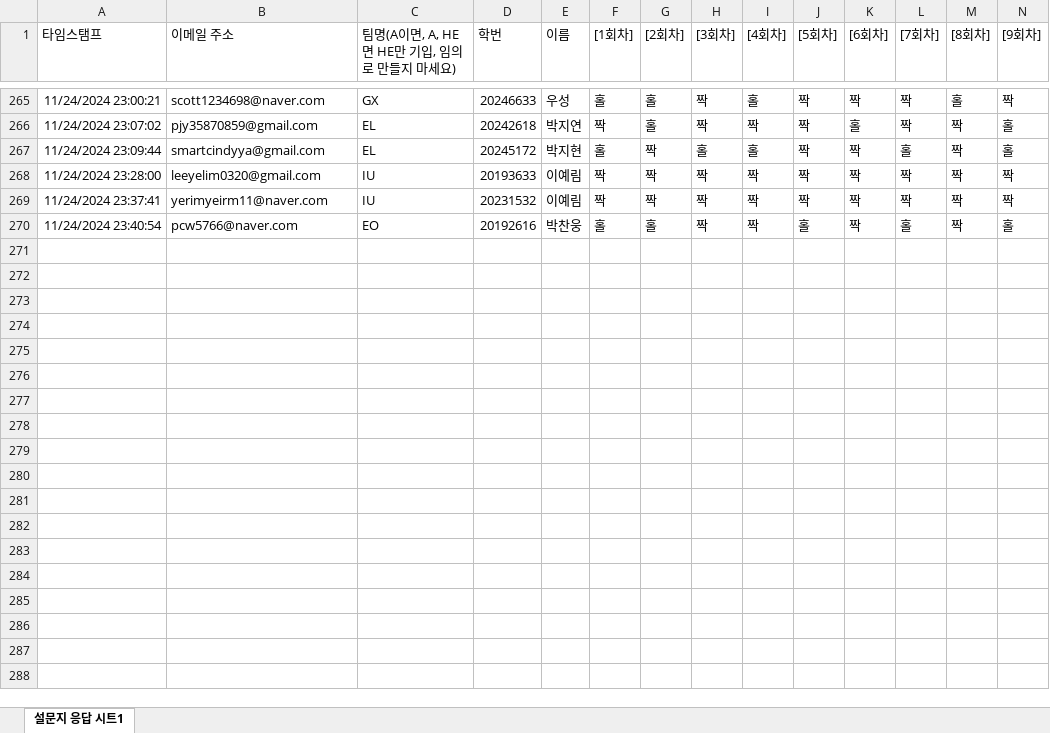
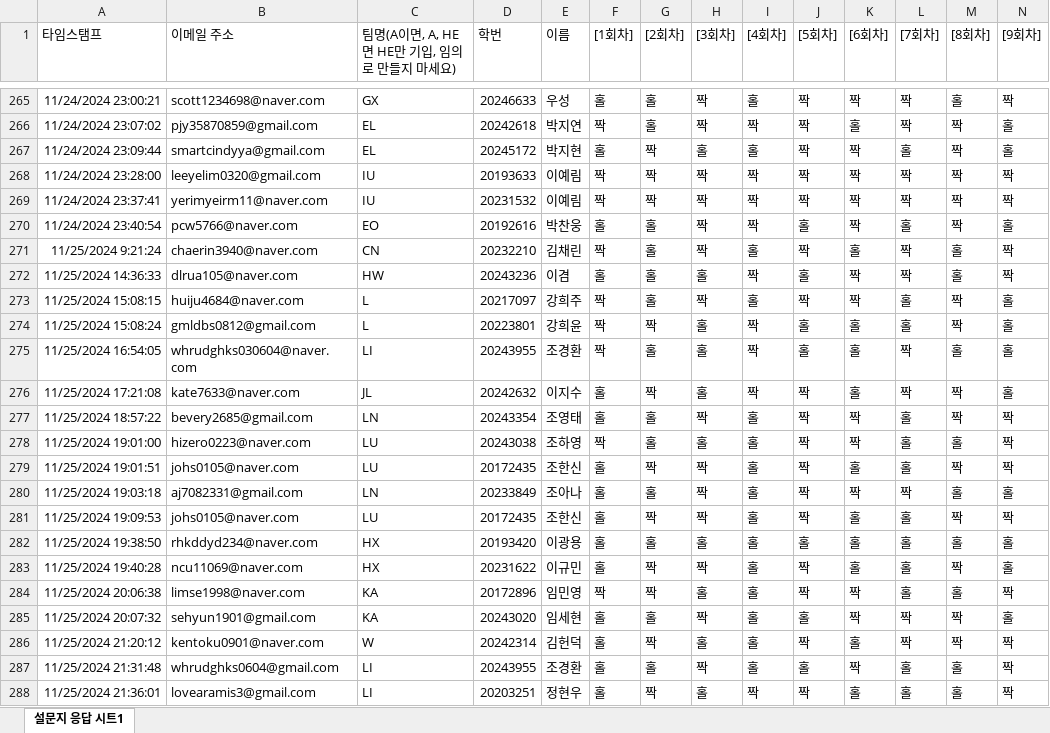
Before and after one commit to kwlee58/class202501, an Excel workbook: R/data/MW241118_tmp.xlsx, sheet 설문지 응답 시트1, drawn as a sheet; only a part is shown, gaps mark what is left out; values as stored, in another font and other column widths than the file's, no borders; charts and pictures and table styles not drawn; rows hold the shown columns only; the diff covers the shown part only; the diff names each change by its address in the sheet, - before the commit and + after, or states it on an @@ line.

```diff
--- a/R/data/MW241118_tmp.xlsx (sheet 설문지 응답 시트1)
+++ b/R/data/MW241118_tmp.xlsx (sheet 설문지 응답 시트1)
+row 271: 11/25/2024 9:21:24 | chaerin3940@naver.com | CN | 20232210 | 김채린 | 짝 | 홀 | 짝 | 홀 | 짝 | 홀 | 짝 | 홀 | 짝
+row 272: 11/25/2024 14:36:33 | dlrua105@naver.com | HW | 20243236 | 이겸 | 홀 | 홀 | 홀 | 짝 | 홀 | 짝 | 짝 | 홀 | 짝
+row 273: 11/25/2024 15:08:15 | huiju4684@naver.com | L | 20217097 | 강희주 | 짝 | 홀 | 짝 | 홀 | 짝 | 짝 | 홀 | 짝 | 홀
+row 274: 11/25/2024 15:08:24 | gmldbs0812@gmail.com | L | 20223801 | 강희윤 | 짝 | 짝 | 홀 | 짝 | 홀 | 홀 | 홀 | 짝 | 홀
+row 275: 11/25/2024 16:54:05 | whrudghks030604@naver.com | LI | 20243955 | 조경환 | 짝 | 홀 | 홀 | 짝 | 홀 | 홀 | 짝 | 홀 | 홀
+row 276: 11/25/2024 17:21:08 | kate7633@naver.com | JL | 20242632 | 이지수 | 홀 | 짝 | 홀 | 짝 | 짝 | 홀 | 짝 | 짝 | 홀
+row 277: 11/25/2024 18:57:22 | bevery2685@gmail.com | LN | 20243354 | 조영태 | 홀 | 홀 | 짝 | 홀 | 짝 | 짝 | 홀 | 짝 | 짝
+row 278: 11/25/2024 19:01:00 | hizero0223@naver.com | LU | 20243038 | 조하영 | 짝 | 홀 | 홀 | 홀 | 짝 | 짝 | 홀 | 홀 | 짝
+row 279: 11/25/2024 19:01:51 | johs0105@naver.com | LU | 20172435 | 조한신 | 홀 | 짝 | 짝 | 홀 | 짝 | 홀 | 홀 | 짝 | 짝
+row 280: 11/25/2024 19:03:18 | aj7082331@gmail.com | LN | 20233849 | 조아나 | 홀 | 홀 | 짝 | 홀 | 짝 | 짝 | 짝 | 홀 | 홀
+row 281: 11/25/2024 19:09:53 | johs0105@naver.com | LU | 20172435 | 조한신 | 홀 | 짝 | 짝 | 홀 | 짝 | 홀 | 홀 | 짝 | 짝
+row 282: 11/25/2024 19:38:50 | rhkddyd234@naver.com | HX | 20193420 | 이광용 | 홀 | 홀 | 홀 | 홀 | 홀 | 홀 | 홀 | 홀 | 홀
+row 283: 11/25/2024 19:40:28 | ncu11069@naver.com | HX | 20231622 | 이규민 | 홀 | 짝 | 짝 | 홀 | 짝 | 홀 | 홀 | 짝 | 홀
+row 284: 11/25/2024 20:06:38 | limse1998@naver.com | KA | 20172896 | 임민영 | 짝 | 짝 | 홀 | 홀 | 짝 | 짝 | 홀 | 홀 | 짝
+row 285: 11/25/2024 20:07:32 | sehyun1901@gmail.com | KA | 20243020 | 임세현 | 홀 | 홀 | 짝 | 홀 | 홀 | 짝 | 짝 | 짝 | 홀
+row 286: 11/25/2024 21:20:12 | kentoku0901@naver.com | W | 20242314 | 김헌덕 | 홀 | 짝 | 홀 | 홀 | 짝 | 홀 | 짝 | 짝 | 짝
+row 287: 11/25/2024 21:31:48 | whrudghks0604@gmail.com | LI | 20243955 | 조경환 | 홀 | 홀 | 짝 | 홀 | 홀 | 짝 | 홀 | 홀 | 짝
+row 288: 11/25/2024 21:36:01 | lovearamis3@gmail.com | LI | 20203251 | 정현우 | 홀 | 짝 | 홀 | 짝 | 짝 | 홀 | 홀 | 홀 | 짝
```
Also changed, not shown: 41 added rows and 5 moved rows elsewhere in this sheet, charts or pictures, R/data/MW241118.xlsx, R/data/quiz241118.xlsx, 25 other files.
